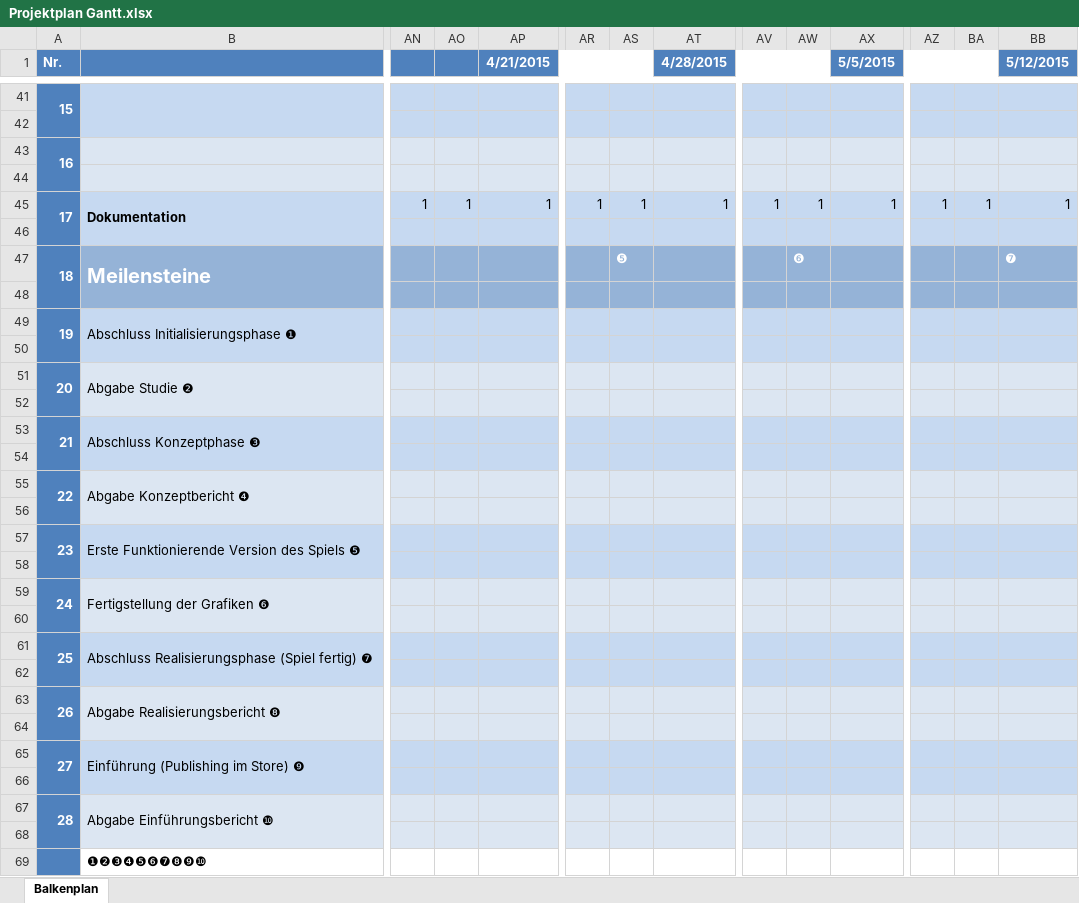
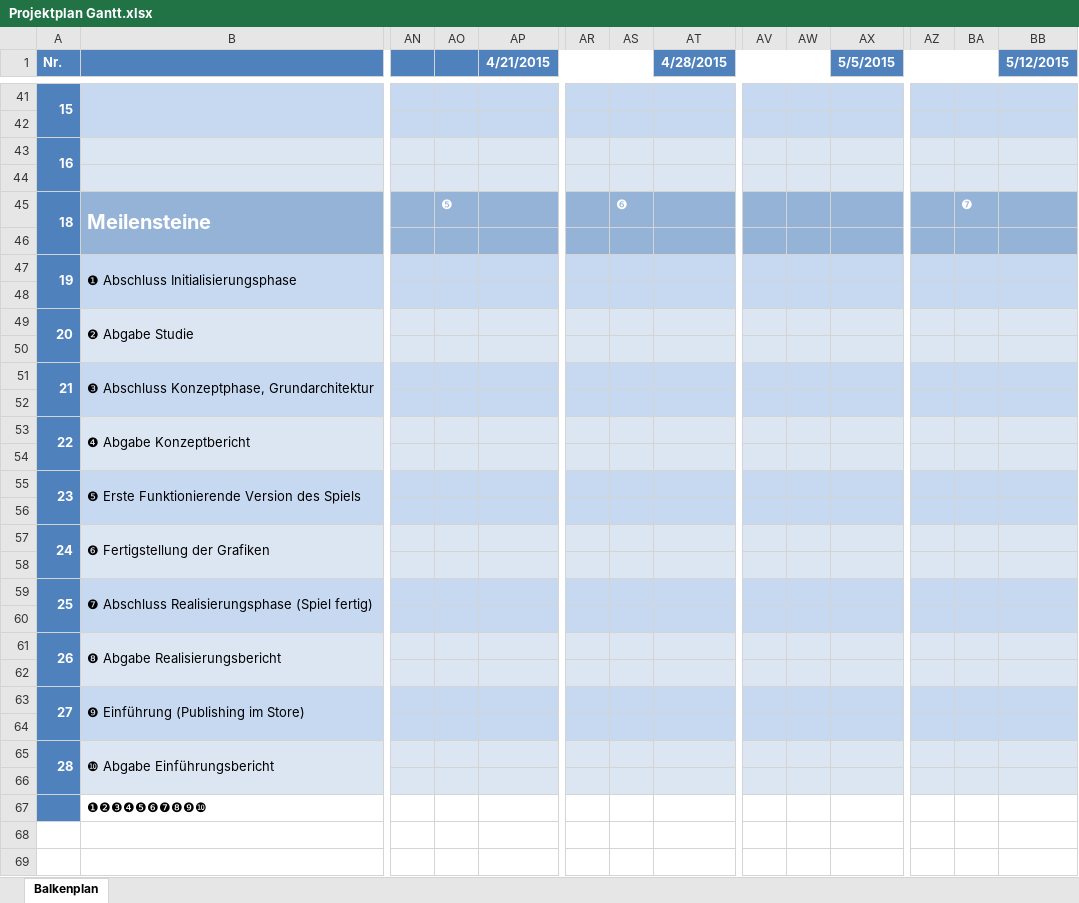
Before and after one commit to metromg/Unsustainable, an Excel workbook: doc/Projektplan Gantt.xlsx, sheet Balkenplan, drawn as a sheet; only a part is shown, gaps mark what is left out; values as stored, in another font and other column widths than the file's, no borders; conditional formats not drawn; removed rows and columns are numbered as before the commit, all else as after; rows hold the shown columns only; the diff covers the shown part only; the diff names each change by its address in the sheet, - before the commit and + after, or states it on an @@ line.

Commit message:
Finalized Studie and Projektplan (Gantt)

```diff
--- a/doc/Projektplan Gantt.xlsx (sheet Balkenplan)
+++ b/doc/Projektplan Gantt.xlsx (sheet Balkenplan)
-row 45: 17 | Dokumentation | 1 | 1 | 1 | 1 | 1 | 1 | 1 | 1 | 1 | 1 | 1 | 1
-row 46: (empty)
-AO45: (empty)
+AO45: ❺
-AS45: ❺
+AS45: ❻
-AW45: ❻
+AW45: (empty)
-BA45: (empty)
+BA45: ❼
-BB45 (5/12/2015): ❼
+BB45 (5/12/2015): (empty)
-B47: Abschluss Initialisierungsphase ❶
+B47: ❶ Abschluss Initialisierungsphase
-B49: Abgabe Studie ❷
+B49: ❷ Abgabe Studie
-B51: Abschluss Konzeptphase ❸
+B51: ❸ Abschluss Konzeptphase, Grundarchitektur
-B53: Abgabe Konzeptbericht ❹
+B53: ❹ Abgabe Konzeptbericht
-B55: Erste Funktionierende Version des Spiels ❺
+B55: ❺ Erste Funktionierende Version des Spiels
-B57: Fertigstellung der Grafiken ❻
+B57: ❻ Fertigstellung der Grafiken
-B59: Abschluss Realisierungsphase (Spiel fertig) ❼
+B59: ❼ Abschluss Realisierungsphase (Spiel fertig)
-B61: Abgabe Realisierungsbericht ❽
+B61: ❽ Abgabe Realisierungsbericht
-B63: Einführung (Publishing im Store) ❾
+B63: ❾ Einführung (Publishing im Store)
-B65: Abgabe Einführungsbericht ❿
+B65: ❿ Abgabe Einführungsbericht
```
Also changed, not shown: 3 added rows, 3 removed rows and 72 edited cells elsewhere in this sheet, 1 other file.
